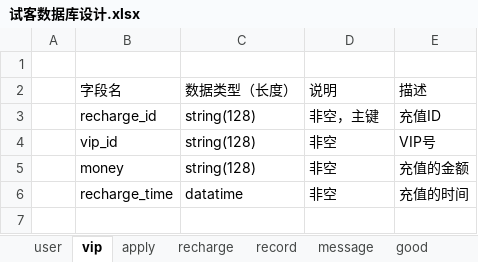
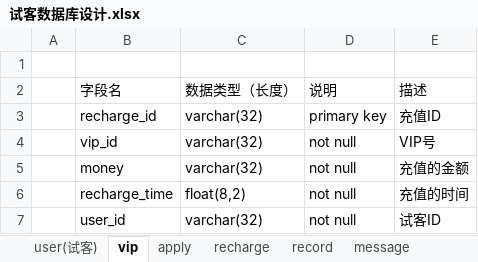
Before and after one commit to fancyKai/shike, an Excel workbook: 试客数据库设计.xlsx, sheet vip, drawn as a sheet; values as stored, in another font and other column widths than the file's, no borders; the diff names each change by its address in the sheet, - before the commit and + after, or states it on an @@ line.

```diff
--- a/试客数据库设计.xlsx (sheet vip)
+++ b/试客数据库设计.xlsx (sheet vip)
-sheet tab: user
+sheet tab: user(试客)
-sheet tab: good
-C3:C5 (数据类型（长度）): string(128)
+C3:C5 (数据类型（长度）): varchar(32)
-D3 (说明): 非空，主键
+D3 (说明): primary key
-D4:D6 (说明): 非空
+D4:D6 (说明): not null
-C6 (数据类型（长度）): datatime
+C6 (数据类型（长度）): float(8,2)
+row 7:  | user_id | varchar(32) | not null | 试客ID
```
Also changed, not shown: sheet user(试客), sheet recharge, sheet record, sheet apply, sheet message, other sheet tabs.
